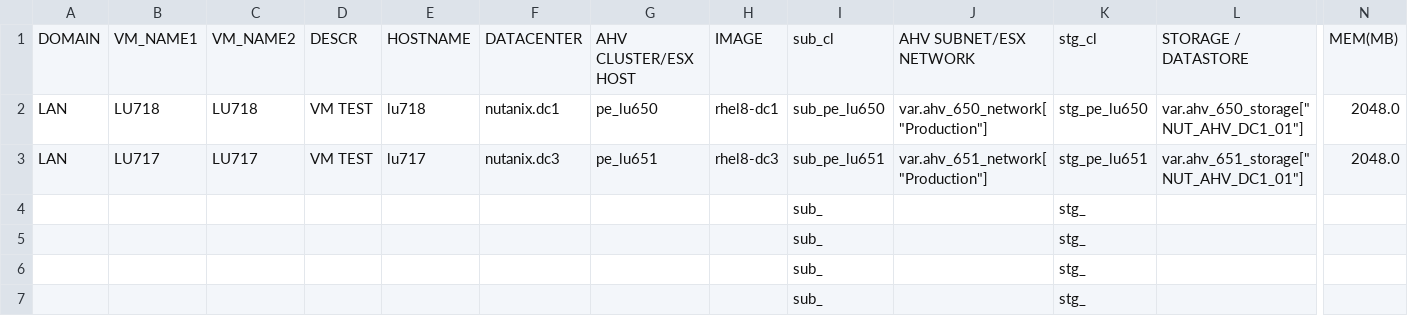
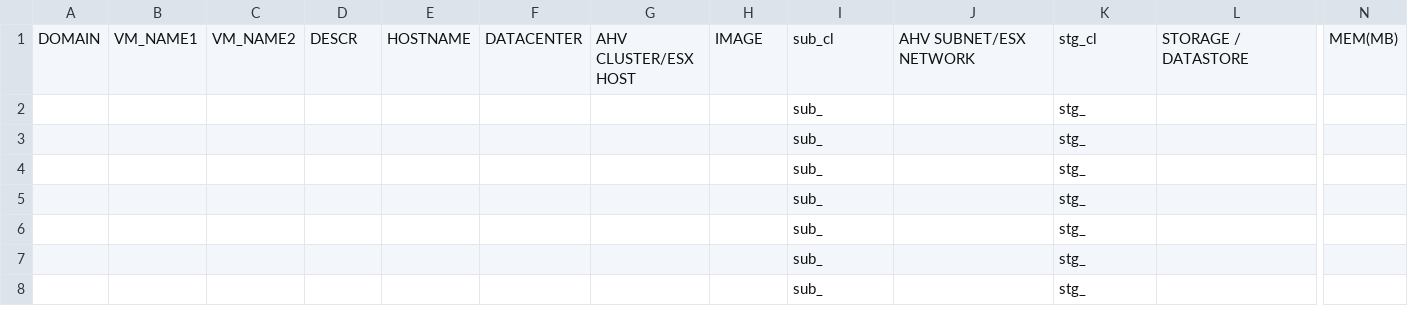
Before and after one commit to steve3535/terraform, a CSV file: vmdefs.csv, drawn as a sheet; only a part is shown, gaps mark what is left out; the shorter side is filled out with more unchanged rows; rows hold the shown columns only; the diff names each change by its address in the sheet, - before the commit and + after, or states it on an @@ line.

```diff
--- a/vmdefs.csv
+++ b/vmdefs.csv
-row 2: LAN | LU718 | LU718 | VM TEST | lu718 | nutanix.dc1 | pe_lu650 | rhel8-dc1 | sub_pe_lu650 | var.ahv_650_network["Production"] | stg_pe_lu650 | var.ahv_650_storage["NUT_AHV_DC1_01"] | 2048.0
-row 3: LAN | LU717 | LU717 | VM TEST | lu717 | nutanix.dc3 | pe_lu651 | rhel8-dc3 | sub_pe_lu651 | var.ahv_651_network["Production"] | stg_pe_lu651 | var.ahv_651_storage["NUT_AHV_DC1_01"] | 2048.0
-row 4:  |  |  |  |  |  |  |  | sub_ |  | stg_
```
Also changed, not shown: 4 other files.
